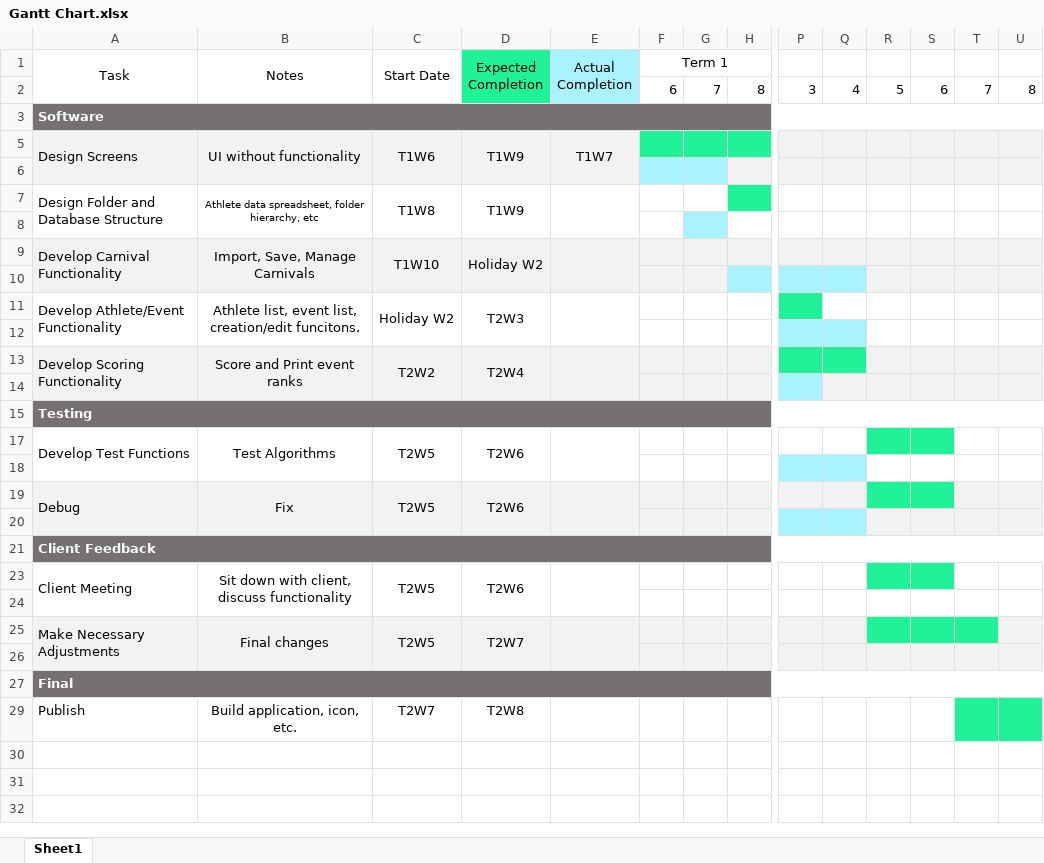
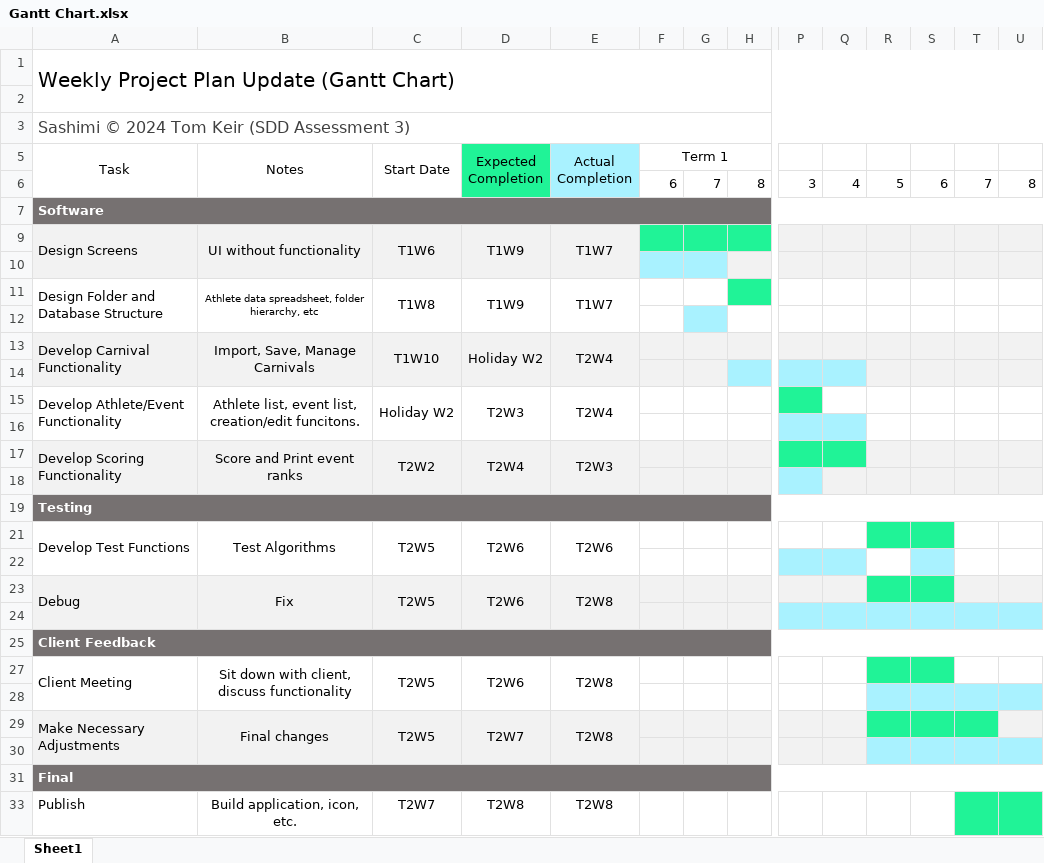
Before and after one commit to tomk9126/Sashimi, an Excel workbook: Gantt Chart.xlsx, sheet Sheet1, drawn as a sheet; only a part is shown, gaps mark what is left out; values as stored, in another font and other column widths than the file's, no borders; addresses are those after the commit; rows hold the shown columns only; the diff names each change by its address in the sheet, - before the commit and + after, or states it on an @@ line.

Commit message:
Final Updates
- Events can now be rescored without issues.
- Ranks are now accessed via EventsList.
- Added a link on the Welcome Screen to Open the App without a Carnival.
- Welcome screen now properly functions
- New App Icon that better matches other macOS apps
- Fixed an issue where CarnivalSettings was displayed too large.
- Athlete importing has been removed from the Carnival creation sheet and migrated into AthletesList, simplifying the app and allowing imports post-creation.
- Fixed an issue where Carnival Scoring would return eligible athletes from all carnivals rather than the selected one
- Ranks now display in ascending order properly.
- Various bug fixes

```diff
--- a/Gantt Chart.xlsx (sheet Sheet1)
+++ b/Gantt Chart.xlsx (sheet Sheet1)
+row 1: Weekly Project Plan Update (Gantt Chart)
+row 2: (empty)
+row 3: Sashimi © 2024 Tom Keir (SDD Assessment 3)
-E11 (Actual Completion): (empty)
+E11 (Actual Completion): T1W7
-E13 (Actual Completion): (empty)
+E13 (Actual Completion): T2W4
-E15 (Actual Completion): (empty)
+E15 (Actual Completion): T2W4
-E17 (Actual Completion): (empty)
+E17 (Actual Completion): T2W3
-E21 (Actual Completion): (empty)
+E21 (Actual Completion): T2W6
-S22 fill: none
+S22 fill: #A9F2FF
-E23 (Actual Completion): (empty)
+E23 (Actual Completion): T2W8
-R24:U24 fill: #F2F2F2
+R24:U24 fill: #A9F2FF
-E27 (Actual Completion): (empty)
+E27 (Actual Completion): T2W8
-R28:U28 fill: none
+R28:U28 fill: #A9F2FF
-E29 (Actual Completion): (empty)
+E29 (Actual Completion): T2W8
-R30:U30 fill: #F2F2F2
+R30:U30 fill: #A9F2FF
-E33 (Actual Completion): (empty)
+E33 (Actual Completion): T2W8
```
Also changed, not shown: 41 other files.
